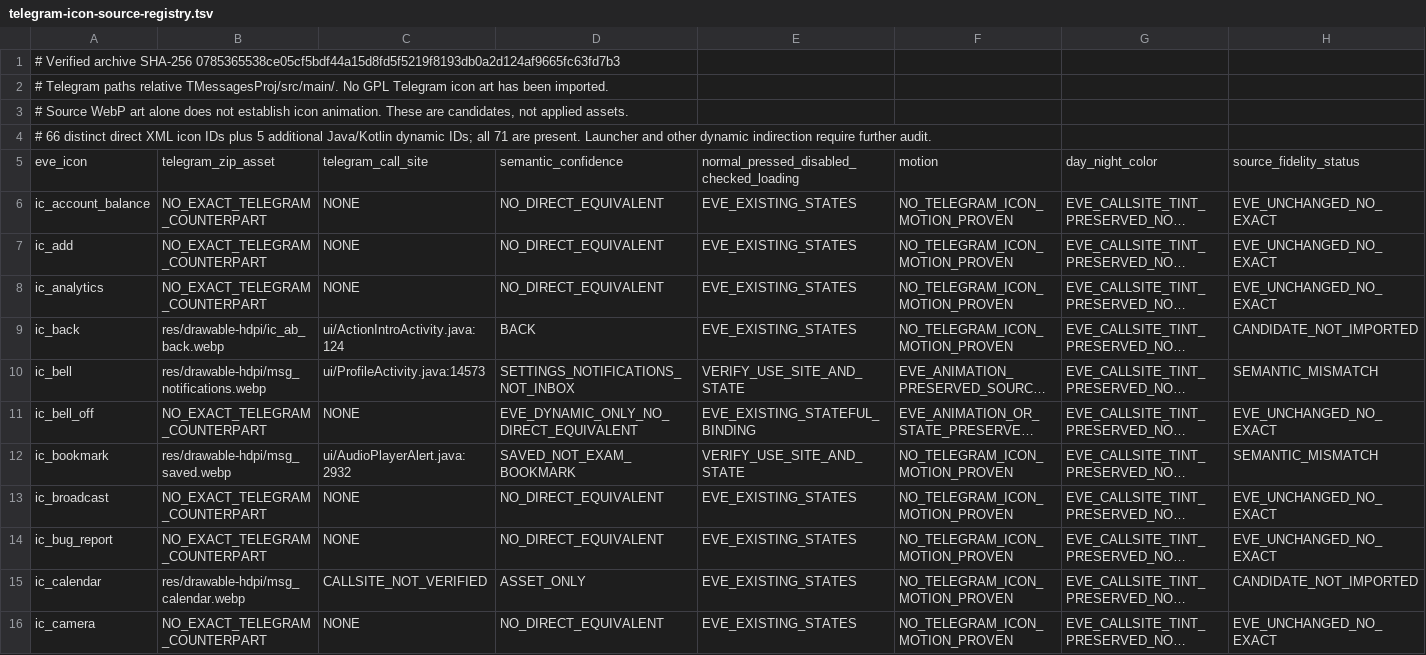
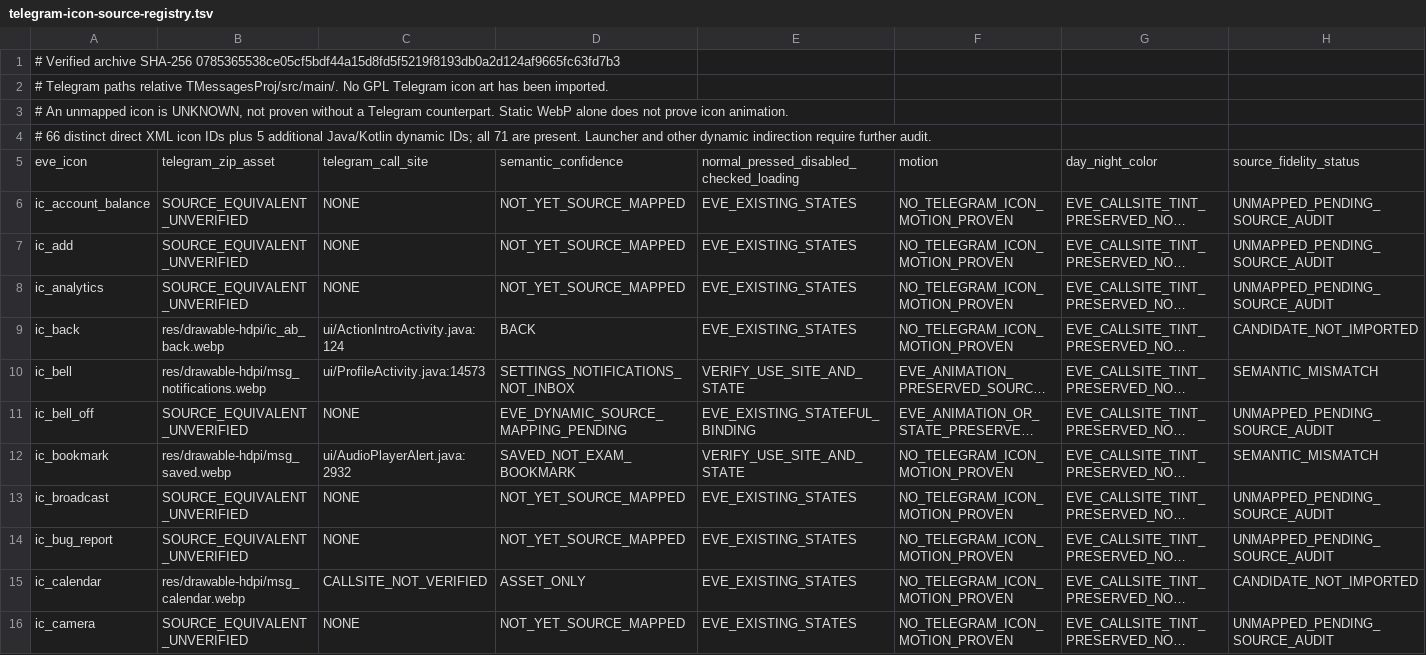
Before and after one commit to vishu762701/eve-mock-test-app, a TSV file: docs/telegram-icon-source-registry.tsv, drawn as a sheet; only a part is shown; long unchanged cells end in …; the diff covers the shown part only; the diff names each change by its address in the sheet, - before the commit and + after, or states it on an @@ line.

Commit message:
fix(telegram): distinguish unverified icon mappings from proven source mismatches

```diff
--- a/docs/telegram-icon-source-registry.tsv
+++ b/docs/telegram-icon-source-registry.tsv
-A3: # Source WebP art alone does not establish icon animation. These are candidates, not applied assets.
+A3: # An unmapped icon is UNKNOWN, not proven without a Telegram counterpart. Static WebP alone does not prove icon animation.
-B6:B8: NO_EXACT_TELEGRAM_COUNTERPART
+B6:B8: SOURCE_EQUIVALENT_UNVERIFIED
-D6:D8: NO_DIRECT_EQUIVALENT
+D6:D8: NOT_YET_SOURCE_MAPPED
-H6:H8: EVE_UNCHANGED_NO_EXACT
+H6:H8: UNMAPPED_PENDING_SOURCE_AUDIT
-B11: NO_EXACT_TELEGRAM_COUNTERPART
+B11: SOURCE_EQUIVALENT_UNVERIFIED
-D11: EVE_DYNAMIC_ONLY_NO_DIRECT_EQUIVALENT
+D11: EVE_DYNAMIC_SOURCE_MAPPING_PENDING
-H11: EVE_UNCHANGED_NO_EXACT
+H11: UNMAPPED_PENDING_SOURCE_AUDIT
-B13:B14: NO_EXACT_TELEGRAM_COUNTERPART
+B13:B14: SOURCE_EQUIVALENT_UNVERIFIED
-D13:D14: NO_DIRECT_EQUIVALENT
+D13:D14: NOT_YET_SOURCE_MAPPED
-H13:H14: EVE_UNCHANGED_NO_EXACT
+H13:H14: UNMAPPED_PENDING_SOURCE_AUDIT
-B16: NO_EXACT_TELEGRAM_COUNTERPART
+B16: SOURCE_EQUIVALENT_UNVERIFIED
-D16: NO_DIRECT_EQUIVALENT
+D16: NOT_YET_SOURCE_MAPPED
-H16: EVE_UNCHANGED_NO_EXACT
+H16: UNMAPPED_PENDING_SOURCE_AUDIT
```
Also changed, not shown: 153 edited cells elsewhere in this file, 2 other files.
